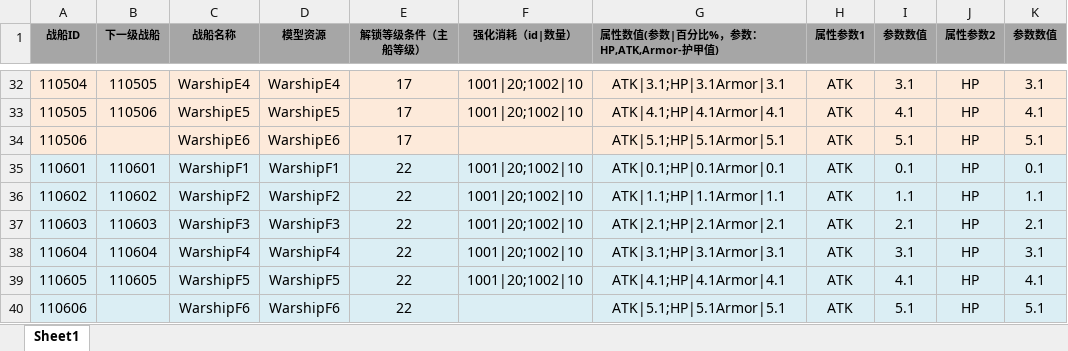
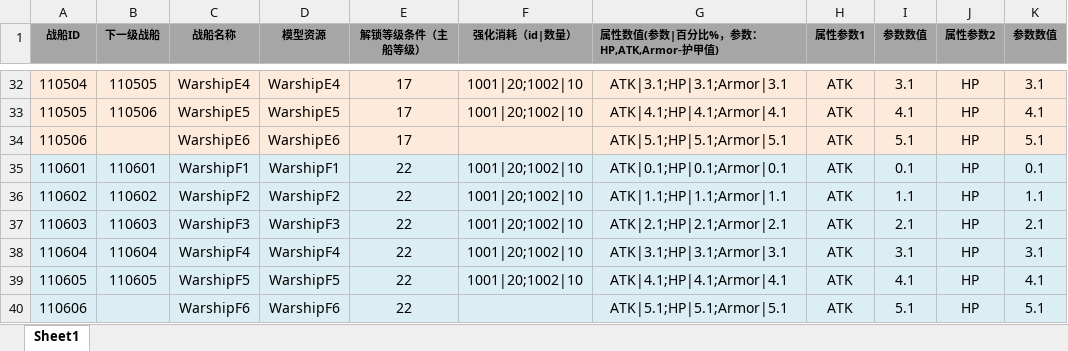
Before and after one commit to tkonexhh/LegendOfPirate, an Excel workbook: Tables/Sources/gameplay/Facility/FacilityBattleship.xlsx, sheet Sheet1, drawn as a sheet; only a part is shown, gaps mark what is left out; values as stored, in another font and other column widths than the file's, no borders; the diff covers the shown part only; the diff names each change by its address in the sheet, - before the commit and + after, or states it on an @@ line.

```diff
--- a/Tables/Sources/gameplay/Facility/FacilityBattleship.xlsx (sheet Sheet1)
+++ b/Tables/Sources/gameplay/Facility/FacilityBattleship.xlsx (sheet Sheet1)
-G32: ATK|3.1;HP|3.1Armor|3.1
+G32: ATK|3.1;HP|3.1;Armor|3.1
-G33: ATK|4.1;HP|4.1Armor|4.1
+G33: ATK|4.1;HP|4.1;Armor|4.1
-G34: ATK|5.1;HP|5.1Armor|5.1
+G34: ATK|5.1;HP|5.1;Armor|5.1
-G35: ATK|0.1;HP|0.1Armor|0.1
+G35: ATK|0.1;HP|0.1;Armor|0.1
-G36: ATK|1.1;HP|1.1Armor|1.1
+G36: ATK|1.1;HP|1.1;Armor|1.1
-G37: ATK|2.1;HP|2.1Armor|2.1
+G37: ATK|2.1;HP|2.1;Armor|2.1
-G38: ATK|3.1;HP|3.1Armor|3.1
+G38: ATK|3.1;HP|3.1;Armor|3.1
-G39: ATK|4.1;HP|4.1Armor|4.1
+G39: ATK|4.1;HP|4.1;Armor|4.1
-G40: ATK|5.1;HP|5.1Armor|5.1
+G40: ATK|5.1;HP|5.1;Armor|5.1
```
Also changed, not shown: 27 edited cells elsewhere in this sheet.
